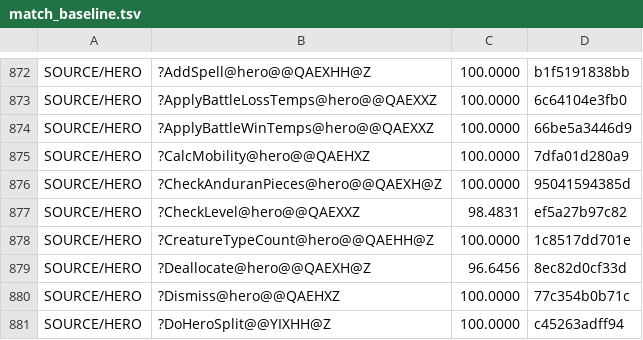
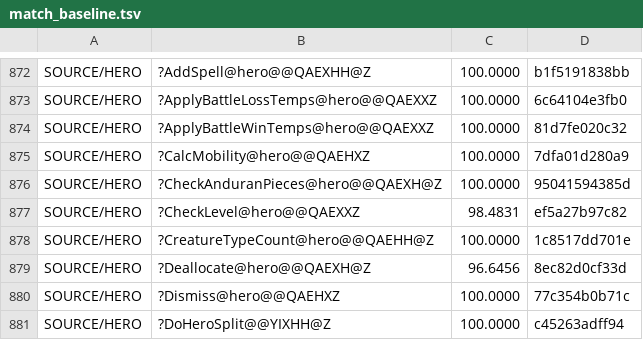
Before and after one commit to sushi-shi/homm2-decomp, a TSV file: config/match_baseline.tsv, drawn as a sheet; only a part is shown, gaps mark what is left out.

Commit message:
status: migrate battle-win exact hash

```diff
--- a/config/match_baseline.tsv
+++ b/config/match_baseline.tsv
@@ -873,3 +873,3 @@ SOURCE/HERO	?AddSpell@hero@@QAEXHH@Z	100.0000	b1f5191838bb
 SOURCE/HERO	?ApplyBattleLossTemps@hero@@QAEXXZ	100.0000	6c64104e3fb0
-SOURCE/HERO	?ApplyBattleWinTemps@hero@@QAEXXZ	100.0000	66be5a3446d9
+SOURCE/HERO	?ApplyBattleWinTemps@hero@@QAEXXZ	100.0000	81d7fe020c32
 SOURCE/HERO	?CalcMobility@hero@@QAEHXZ	100.0000	7dfa01d280a9
```
